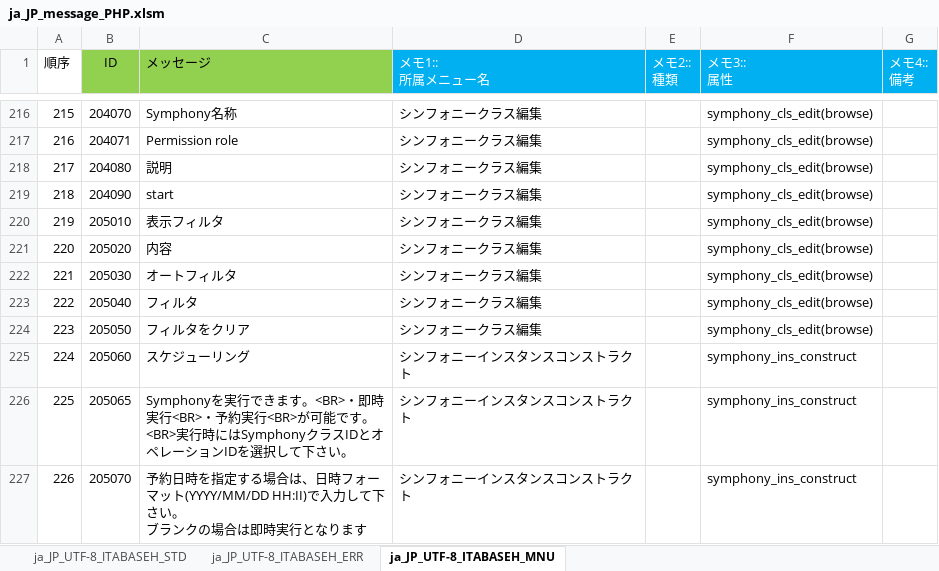
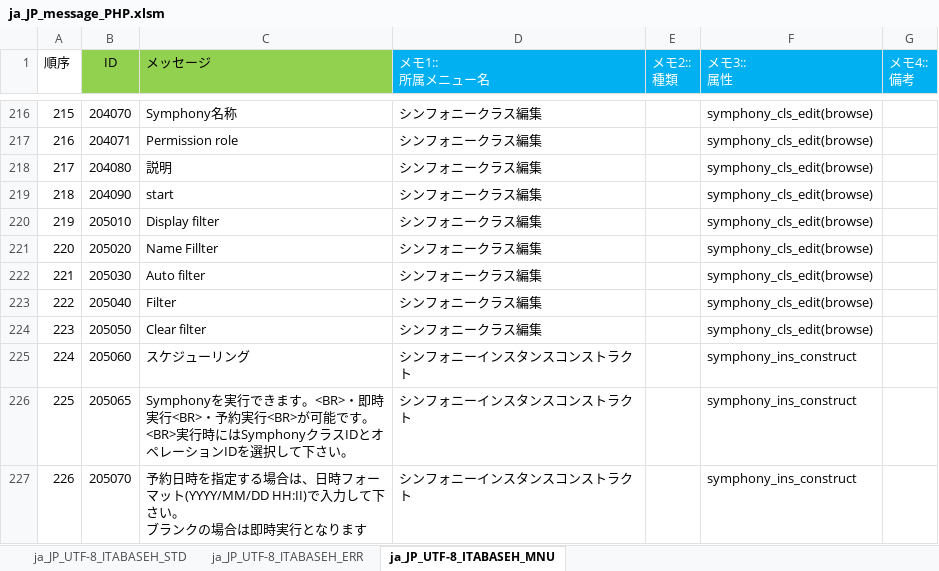
Before and after one commit to exastro-suite/it-automation, an Excel workbook: ky_message_seeds/ita_base/ja_JP_message_PHP.xlsm, sheet ja_JP_UTF-8_ITABASEH_MNU, drawn as a sheet; only a part is shown, gaps mark what is left out; values as stored, in another font and other column widths than the file's, no borders; conditional formats not drawn; the diff names each change by its address in the sheet, - before the commit and + after, or states it on an @@ line.

```diff
--- a/ky_message_seeds/ita_base/ja_JP_message_PHP.xlsm (sheet ja_JP_UTF-8_ITABASEH_MNU)
+++ b/ky_message_seeds/ita_base/ja_JP_message_PHP.xlsm (sheet ja_JP_UTF-8_ITABASEH_MNU)
-C220 (メッセージ): 表示フィルタ
+C220 (メッセージ): Display filter
-C221 (メッセージ): 内容
+C221 (メッセージ): Name Fillter
-C222 (メッセージ): オートフィルタ
+C222 (メッセージ): Auto filter
-C223 (メッセージ): フィルタ
+C223 (メッセージ): Filter
-C224 (メッセージ): フィルタをクリア
+C224 (メッセージ): Clear filter
```
Also changed, not shown: ky_message_seeds/ita_base/ja_JP_message_JS.xlsm, ky_sql_seeds/en_US_SQL_DATA.xlsm, 6 other files.
